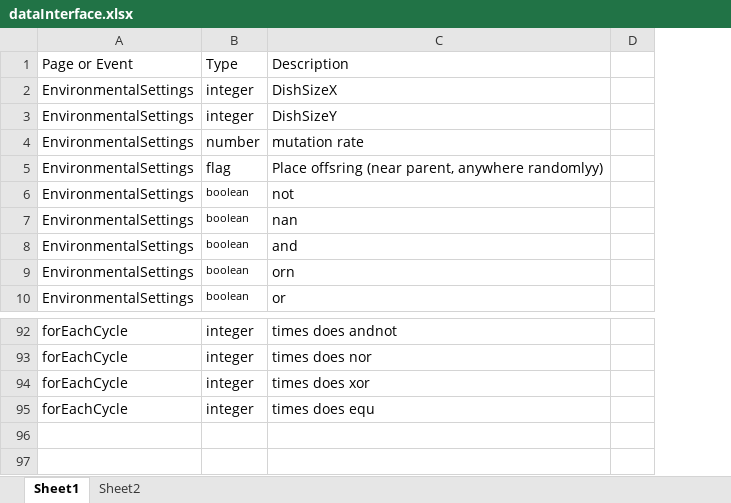
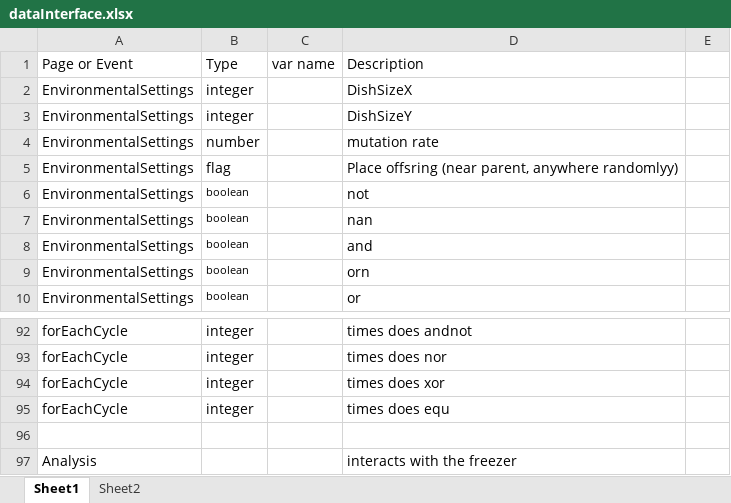
Before and after one commit to DBlackwood/AvidaED_user_interface, an Excel workbook: notes/dataInterface.xlsx, sheet Sheet1, drawn as a sheet; only a part is shown, gaps mark what is left out; values as stored, in another font and other column widths than the file's, no borders; the diff names each change by its address in the sheet, - before the commit and + after, or states it on an @@ line.

```diff
--- a/notes/dataInterface.xlsx (sheet Sheet1)
+++ b/notes/dataInterface.xlsx (sheet Sheet1)
+column C, row 1: var name
+row 96: (empty)
+row 97: Analysis |  |  | interacts with the freezer
```
Also changed, not shown: 2 other files.
